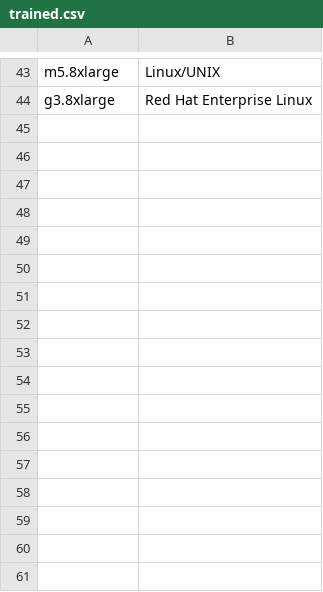
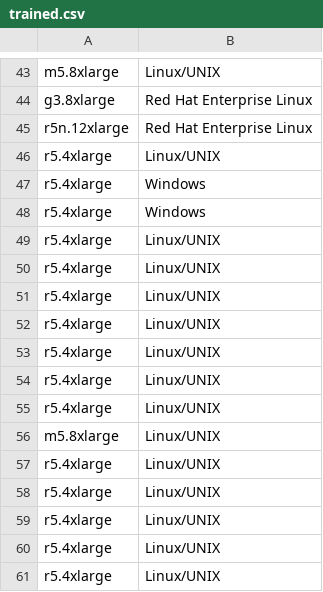
Before and after one commit to wald3r/automatic_migration, a CSV file: backend/trained.csv, drawn as a sheet; only a part is shown, gaps mark what is left out; the diff names each change by its address in the sheet, - before the commit and + after, or states it on an @@ line.

```diff
--- a/backend/trained.csv
+++ b/backend/trained.csv
+row 45: r5n.12xlarge | Red Hat Enterprise Linux
+row 46: r5.4xlarge | Linux/UNIX
+row 47: r5.4xlarge | Windows
+row 48: r5.4xlarge | Windows
+row 49: r5.4xlarge | Linux/UNIX
+row 50: r5.4xlarge | Linux/UNIX
+row 51: r5.4xlarge | Linux/UNIX
+row 52: r5.4xlarge | Linux/UNIX
+row 53: r5.4xlarge | Linux/UNIX
+row 54: r5.4xlarge | Linux/UNIX
+row 55: r5.4xlarge | Linux/UNIX
+row 56: m5.8xlarge | Linux/UNIX
+row 57: r5.4xlarge | Linux/UNIX
+row 58: r5.4xlarge | Linux/UNIX
+row 59: r5.4xlarge | Linux/UNIX
+row 60: r5.4xlarge | Linux/UNIX
+row 61: r5.4xlarge | Linux/UNIX
```
Also changed, not shown: backend/spot_pricing/collection_history.csv, 9 other files.
